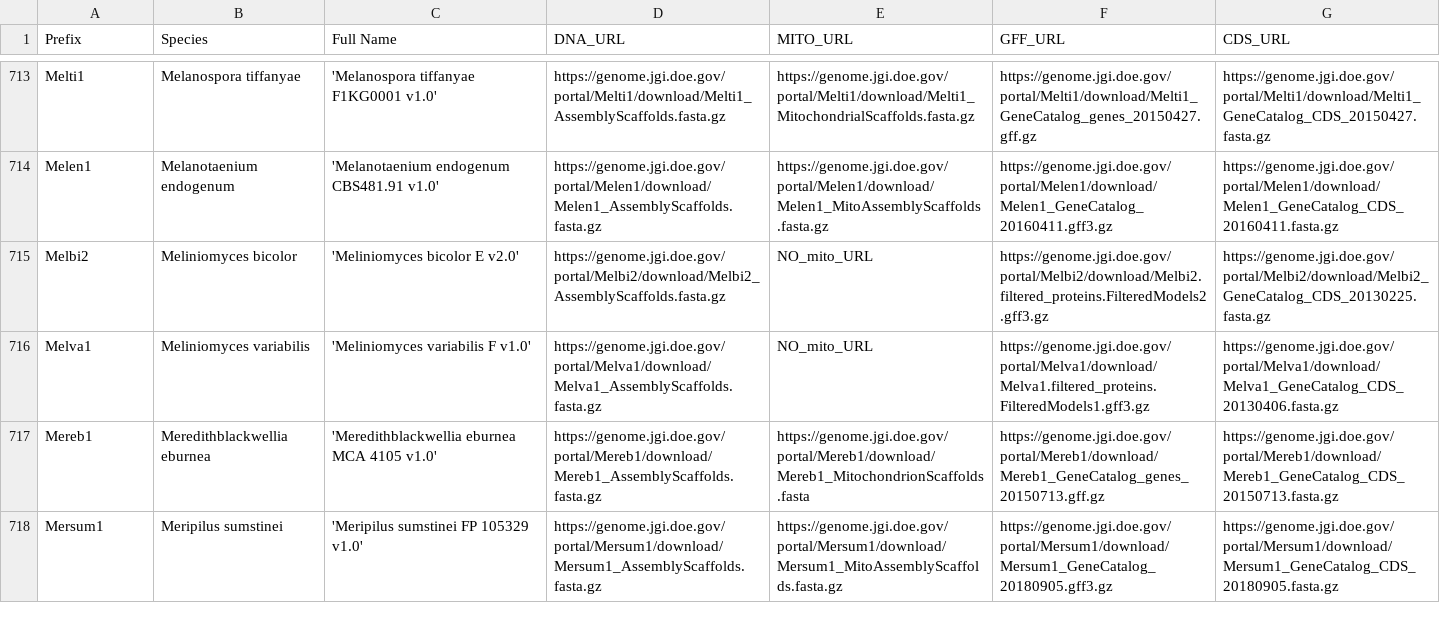
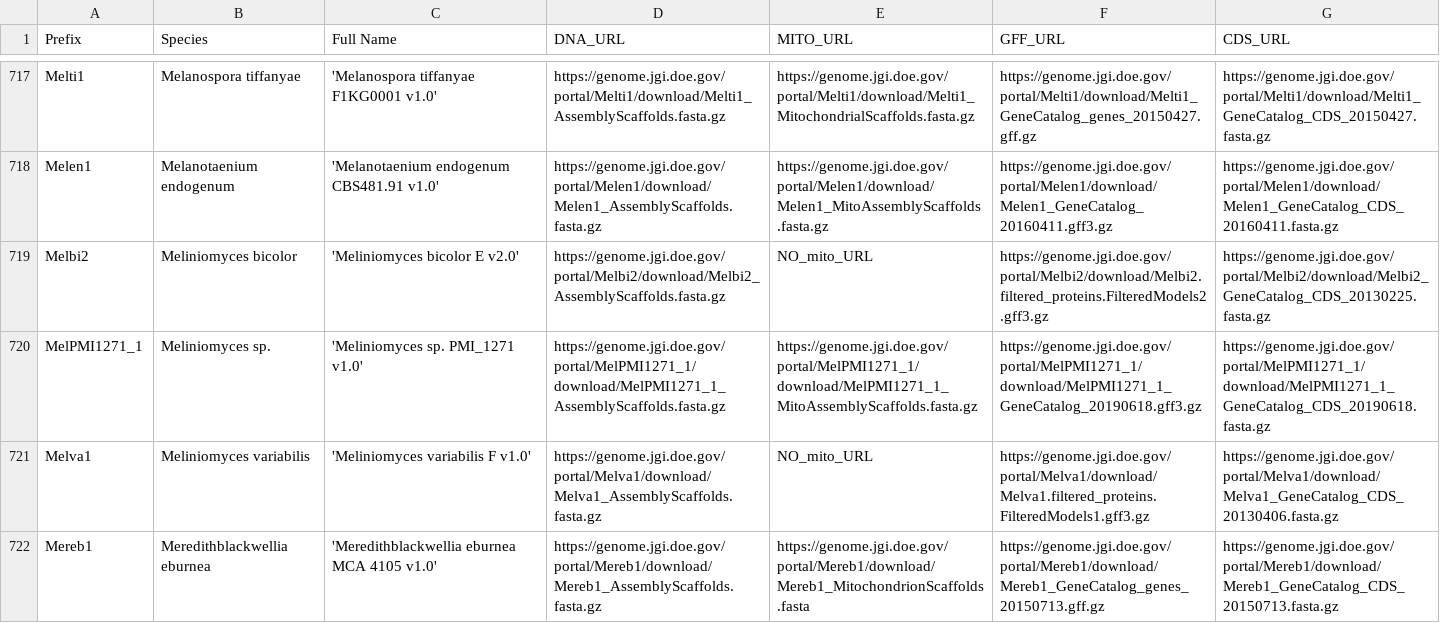
Before and after one commit to 1KFG/2019_dataset, a CSV file: lib/jgi_fungi.csv, drawn as a sheet; only a part is shown, gaps mark what is left out; the shorter side is filled out with more unchanged rows; the diff covers the shown part only.

```diff
--- a/lib/jgi_fungi.csv
+++ b/lib/jgi_fungi.csv
@@ -715,2 +719,3 @@ Melen1,Melanotaenium endogenum,'Melanotaenium endogenum CBS481.91 v1.0',https://
 Melbi2,Meliniomyces bicolor,'Meliniomyces bicolor E v2.0',https://genome.jgi.doe.gov/portal/Melbi2/download/Melbi2_AssemblyScaffolds.fasta.gz,NO_mito_URL,https://genome.jgi.doe.gov/portal/Melbi2/download/Melbi2.filtered_proteins.FilteredModels2.gff3.gz,https://genome.jgi.doe.gov/portal/Melbi2/download/Melbi2_GeneCatalog_CDS_20130225.fasta.gz
+MelPMI1271_1,Meliniomyces sp.,'Meliniomyces sp. PMI_1271 v1.0',https://genome.jgi.doe.gov/portal/MelPMI1271_1/download/MelPMI1271_1_AssemblyScaffolds.fasta.gz,https://genome.jgi.doe.gov/portal/MelPMI1271_1/download/MelPMI1271_1_MitoAssemblyScaffolds.fasta.gz,https://genome.jgi.doe.gov/portal/MelPMI1271_1/download/MelPMI1271_1_GeneCatalog_20190618.gff3.gz,https://genome.jgi.doe.gov/portal/MelPMI1271_1/download/MelPMI1271_1_GeneCatalog_CDS_20190618.fasta.gz
 Melva1,Meliniomyces variabilis,'Meliniomyces variabilis F v1.0',https://genome.jgi.doe.gov/portal/Melva1/download/Melva1_AssemblyScaffolds.fasta.gz,NO_mito_URL,https://genome.jgi.doe.gov/portal/Melva1/download/Melva1.filtered_proteins.FilteredModels1.gff3.gz,https://genome.jgi.doe.gov/portal/Melva1/download/Melva1_GeneCatalog_CDS_20130406.fasta.gz
```
Also changed, not shown: 10 added rows, 2 removed rows and 2 edited cells elsewhere in this file, 1 other file.
